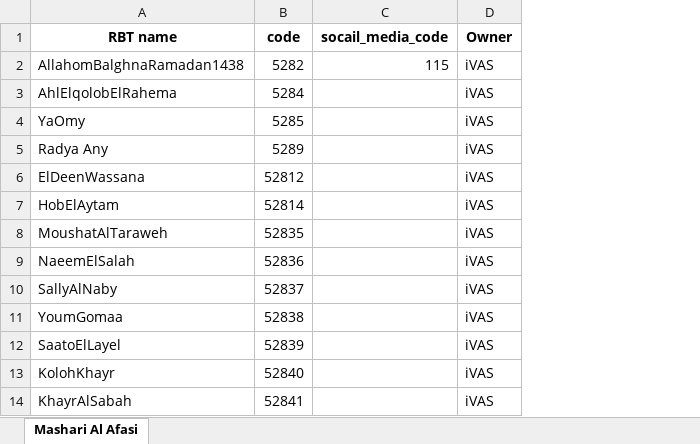
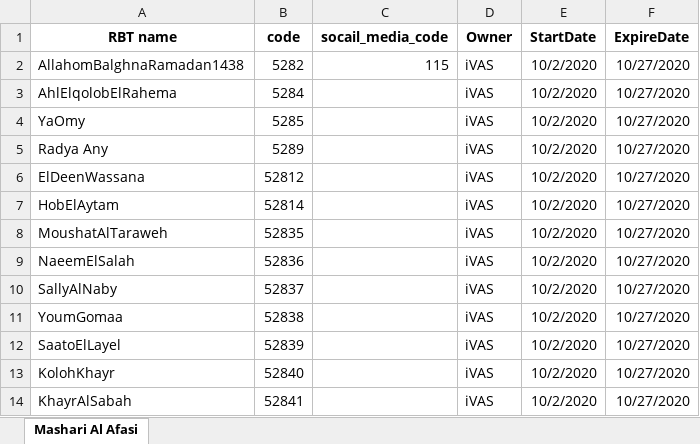
Before and after one commit to OmarTarekAbbas/rbt_system_php7, an Excel workbook: uploads/rbt/excel/1508142270_Etisalat Mashari Al Afasi_old .xlsx, sheet Mashari Al Afasi, drawn as a sheet; only a part is shown; values as stored, in another font and other column widths than the file's, no borders; charts and pictures not drawn; the diff names each change by its address in the sheet, - before the commit and + after, or states it on an @@ line.

```diff
--- a/uploads/rbt/excel/1508142270_Etisalat Mashari Al Afasi_old .xlsx (sheet Mashari Al Afasi)
+++ b/uploads/rbt/excel/1508142270_Etisalat Mashari Al Afasi_old .xlsx (sheet Mashari Al Afasi)
+column E (StartDate), rows 2-14: all 10/2/2020
+column F (ExpireDate), rows 2-14: all 10/27/2020
```
Also changed, not shown: contentexcel/content.xlsx, rbtOldExcel/rbt.xlsx, 9 other files.
